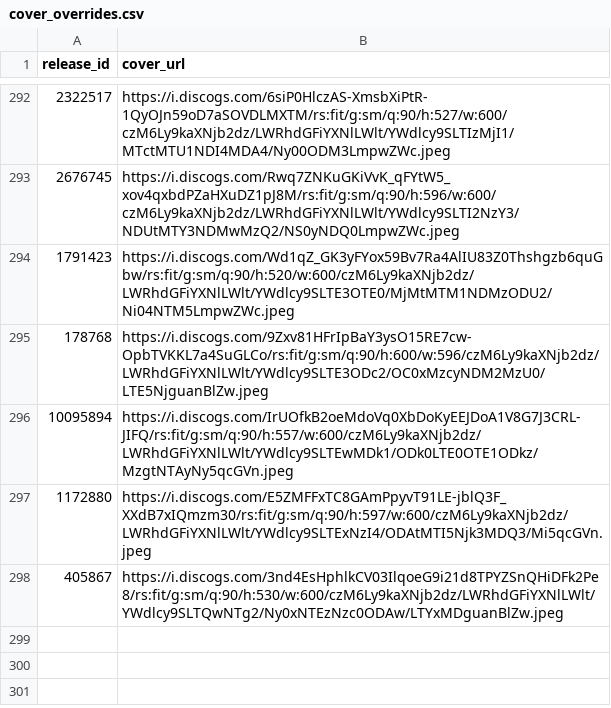
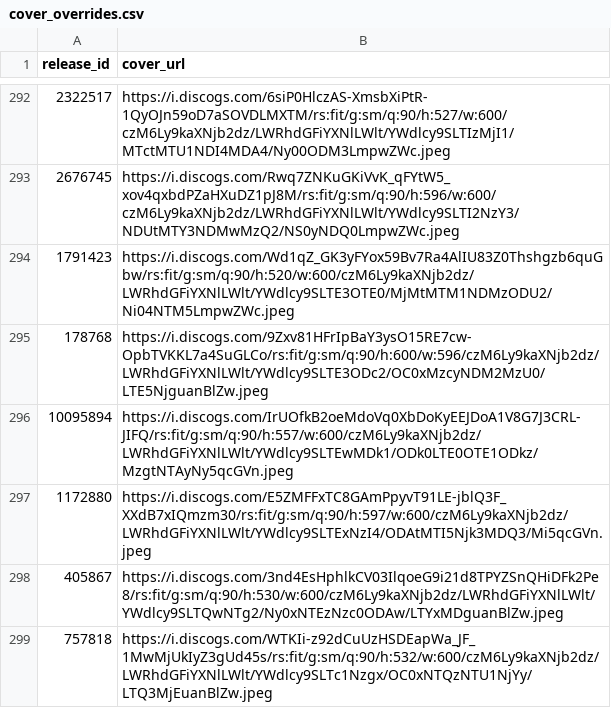
Before and after one commit to DHancock80/music-search-app, a CSV file: cover_overrides.csv, drawn as a sheet; only a part is shown, gaps mark what is left out.

Commit message:
Update cover for 757818

```diff
--- a/cover_overrides.csv
+++ b/cover_overrides.csv
@@ -298 +298,2 @@ release_id,cover_url
 405867,https://i.discogs.com/3nd4EsHphlkCV03IlqoeG9i21d8TPYZSnQHiDFk2Pe8/rs:fit/g:sm/q:90/h:530/w:600/czM6Ly9kaXNjb2dz/LWRhdGFiYXNlLWlt/YWdlcy9SLTQwNTg2/Ny0xNTEzNzc0ODAw/LTYxMDguanBlZw.jpeg
+757818,https://i.discogs.com/WTKIi-z92dCuUzHSDEapWa_JF_1MwMjUkIyZ3gUd45s/rs:fit/g:sm/q:90/h:532/w:600/czM6Ly9kaXNjb2dz/LWRhdGFiYXNlLWlt/YWdlcy9SLTc1Nzgx/OC0xNTQzNTU1NjYy/LTQ3MjEuanBlZw.jpeg
```
